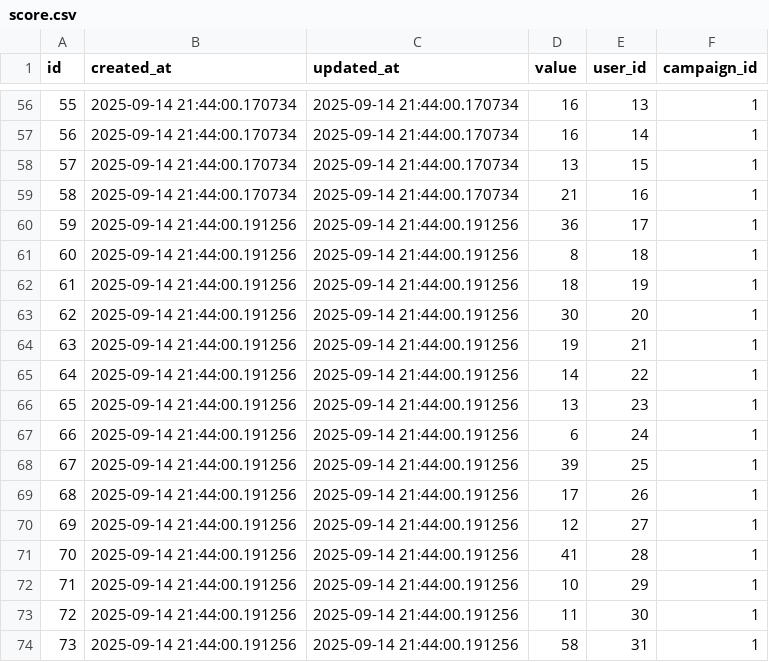
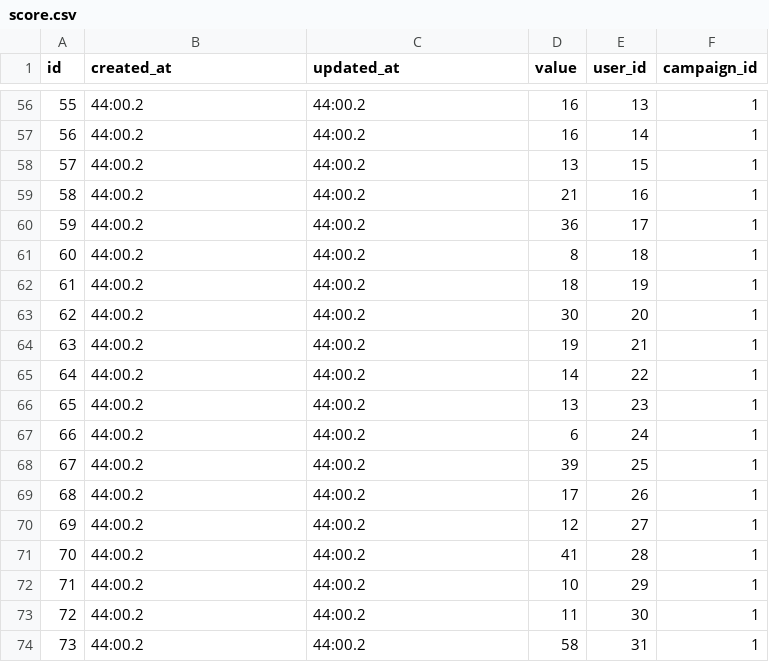
Before and after one commit to Cyberdeus-ai/streamfi-backend, a CSV file: db/score.csv, drawn as a sheet; only a part is shown, gaps mark what is left out; the diff covers the shown part only.

```diff
--- a/db/score.csv
+++ b/db/score.csv
@@ -56,19 +56,19 @@
-55,"2025-09-14 21:44:00.170734","2025-09-14 21:44:00.170734","16",13,1
-56,"2025-09-14 21:44:00.170734","2025-09-14 21:44:00.170734","16",14,1
-57,"2025-09-14 21:44:00.170734","2025-09-14 21:44:00.170734","13",15,1
-58,"2025-09-14 21:44:00.170734","2025-09-14 21:44:00.170734","21",16,1
-59,"2025-09-14 21:44:00.191256","2025-09-14 21:44:00.191256","36",17,1
-60,"2025-09-14 21:44:00.191256","2025-09-14 21:44:00.191256","8",18,1
-61,"2025-09-14 21:44:00.191256","2025-09-14 21:44:00.191256","18",19,1
-62,"2025-09-14 21:44:00.191256","2025-09-14 21:44:00.191256","30",20,1
-63,"2025-09-14 21:44:00.191256","2025-09-14 21:44:00.191256","19",21,1
-64,"2025-09-14 21:44:00.191256","2025-09-14 21:44:00.191256","14",22,1
-65,"2025-09-14 21:44:00.191256","2025-09-14 21:44:00.191256","13",23,1
-66,"2025-09-14 21:44:00.191256","2025-09-14 21:44:00.191256","6",24,1
-67,"2025-09-14 21:44:00.191256","2025-09-14 21:44:00.191256","39",25,1
-68,"2025-09-14 21:44:00.191256","2025-09-14 21:44:00.191256","17",26,1
-69,"2025-09-14 21:44:00.191256","2025-09-14 21:44:00.191256","12",27,1
-70,"2025-09-14 21:44:00.191256","2025-09-14 21:44:00.191256","41",28,1
-71,"2025-09-14 21:44:00.191256","2025-09-14 21:44:00.191256","10",29,1
-72,"2025-09-14 21:44:00.191256","2025-09-14 21:44:00.191256","11",30,1
-73,"2025-09-14 21:44:00.191256","2025-09-14 21:44:00.191256","58",31,1
+55,44:00.2,44:00.2,16,13,1
+56,44:00.2,44:00.2,16,14,1
+57,44:00.2,44:00.2,13,15,1
+58,44:00.2,44:00.2,21,16,1
+59,44:00.2,44:00.2,36,17,1
+60,44:00.2,44:00.2,8,18,1
+61,44:00.2,44:00.2,18,19,1
+62,44:00.2,44:00.2,30,20,1
+63,44:00.2,44:00.2,19,21,1
+64,44:00.2,44:00.2,14,22,1
+65,44:00.2,44:00.2,13,23,1
+66,44:00.2,44:00.2,6,24,1
+67,44:00.2,44:00.2,39,25,1
+68,44:00.2,44:00.2,17,26,1
+69,44:00.2,44:00.2,12,27,1
+70,44:00.2,44:00.2,41,28,1
+71,44:00.2,44:00.2,10,29,1
+72,44:00.2,44:00.2,11,30,1
+73,44:00.2,44:00.2,58,31,1
```
Also changed, not shown: 138 edited cells elsewhere in this file.
